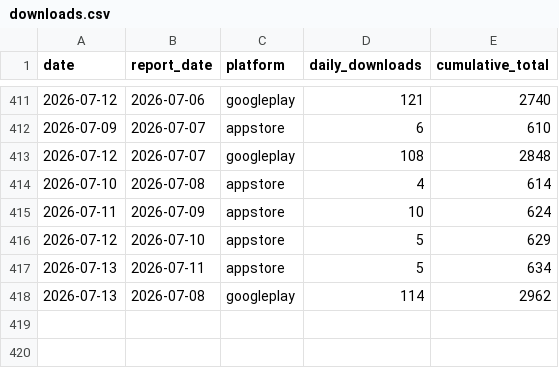
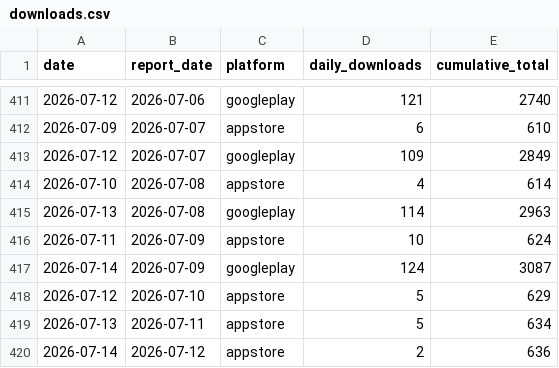
Before and after one commit to sheenana-dev/bticket-download-report, a CSV file: data/downloads.csv, drawn as a sheet; only a part is shown, gaps mark what is left out.

```diff
--- a/data/downloads.csv
+++ b/data/downloads.csv
@@ -412,7 +412,9 @@ date,report_date,platform,daily_downloads,cumulative_total
 2026-07-09,2026-07-07,appstore,6,610
-2026-07-12,2026-07-07,googleplay,108,2848
+2026-07-12,2026-07-07,googleplay,109,2849
 2026-07-10,2026-07-08,appstore,4,614
+2026-07-13,2026-07-08,googleplay,114,2963
 2026-07-11,2026-07-09,appstore,10,624
+2026-07-14,2026-07-09,googleplay,124,3087
 2026-07-12,2026-07-10,appstore,5,629
 2026-07-13,2026-07-11,appstore,5,634
-2026-07-13,2026-07-08,googleplay,114,2962
+2026-07-14,2026-07-12,appstore,2,636
```
